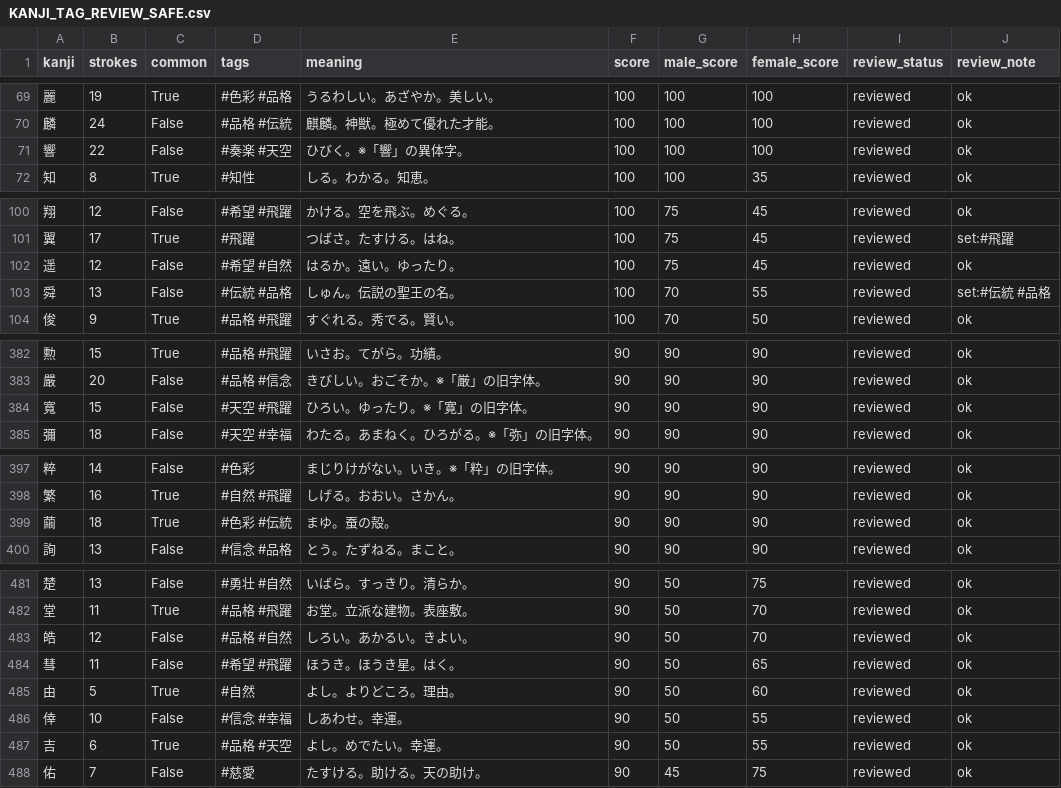
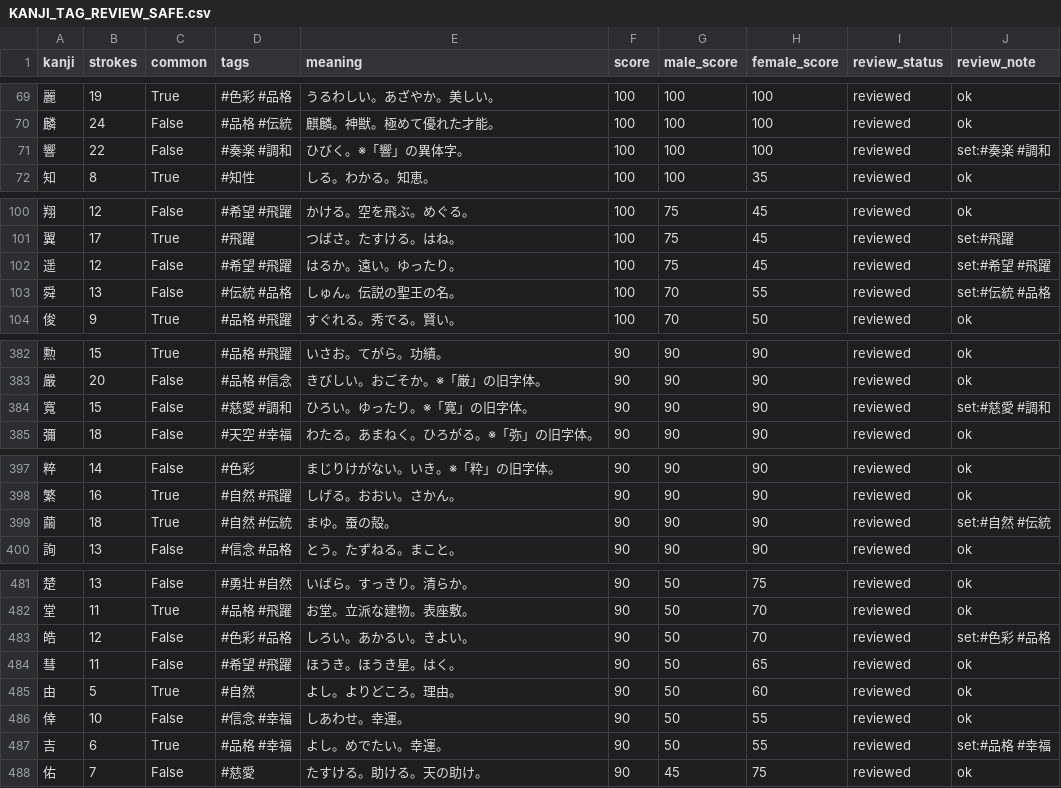
Before and after one commit to impel-f/meimay, a CSV file: KANJI_TAG_REVIEW_SAFE.csv, drawn as a sheet; only a part is shown, gaps mark what is left out; the diff covers the shown part only.

Commit message:
Adjust tag mismatches from manual review

```diff
--- a/KANJI_TAG_REVIEW_SAFE.csv
+++ b/KANJI_TAG_REVIEW_SAFE.csv
@@ -70,3 +70,3 @@
 麟,24,False,#品格 #伝統,麒麟。神獣。極めて優れた才能。,100,100,100,reviewed,ok
-響,22,False,#奏楽 #天空,ひびく。※「響」の異体字。,100,100,100,reviewed,ok
+響,22,False,#奏楽 #調和,ひびく。※「響」の異体字。,100,100,100,reviewed,set:#奏楽 #調和
 知,8,True,#知性,しる。わかる。知恵。,100,100,35,reviewed,ok
@@ -101,3 +101,3 @@
 翼,17,True,#飛躍,つばさ。たすける。はね。,100,75,45,reviewed,set:#飛躍
-遥,12,False,#希望 #自然,はるか。遠い。ゆったり。,100,75,45,reviewed,ok
+遥,12,False,#希望 #飛躍,はるか。遠い。ゆったり。,100,75,45,reviewed,set:#希望 #飛躍
 舜,13,False,#伝統 #品格,しゅん。伝説の聖王の名。,100,70,55,reviewed,set:#伝統 #品格
@@ -383,3 +383,3 @@
 嚴,20,False,#品格 #信念,きびしい。おごそか。※「厳」の旧字体。,90,90,90,reviewed,ok
-寬,15,False,#天空 #飛躍,ひろい。ゆったり。※「寛」の旧字体。,90,90,90,reviewed,ok
+寬,15,False,#慈愛 #調和,ひろい。ゆったり。※「寛」の旧字体。,90,90,90,reviewed,set:#慈愛 #調和
 彌,18,False,#天空 #幸福,わたる。あまねく。ひろがる。※「弥」の旧字体。,90,90,90,reviewed,ok
@@ -398,3 +398,3 @@
 繁,16,True,#自然 #飛躍,しげる。おおい。さかん。,90,90,90,reviewed,ok
-繭,18,True,#色彩 #伝統,まゆ。蚕の殻。,90,90,90,reviewed,ok
+繭,18,True,#自然 #伝統,まゆ。蚕の殻。,90,90,90,reviewed,set:#自然 #伝統
 詢,13,False,#信念 #品格,とう。たずねる。まこと。,90,90,90,reviewed,ok
@@ -482,3 +482,3 @@
 堂,11,True,#品格 #飛躍,お堂。立派な建物。表座敷。,90,50,70,reviewed,ok
-皓,12,False,#品格 #自然,しろい。あかるい。きよい。,90,50,70,reviewed,ok
+皓,12,False,#色彩 #品格,しろい。あかるい。きよい。,90,50,70,reviewed,set:#色彩 #品格
 彗,11,False,#希望 #飛躍,ほうき。ほうき星。はく。,90,50,65,reviewed,ok
@@ -486,3 +486,3 @@
 倖,10,False,#信念 #幸福,しあわせ。幸運。,90,50,55,reviewed,ok
-吉,6,True,#品格 #天空,よし。めでたい。幸運。,90,50,55,reviewed,ok
+吉,6,True,#品格 #幸福,よし。めでたい。幸運。,90,50,55,reviewed,set:#品格 #幸福
 佑,7,False,#慈愛,たすける。助ける。天の助け。,90,45,75,reviewed,ok
```
Also changed, not shown: 38 edited cells elsewhere in this file, 2 other files.
